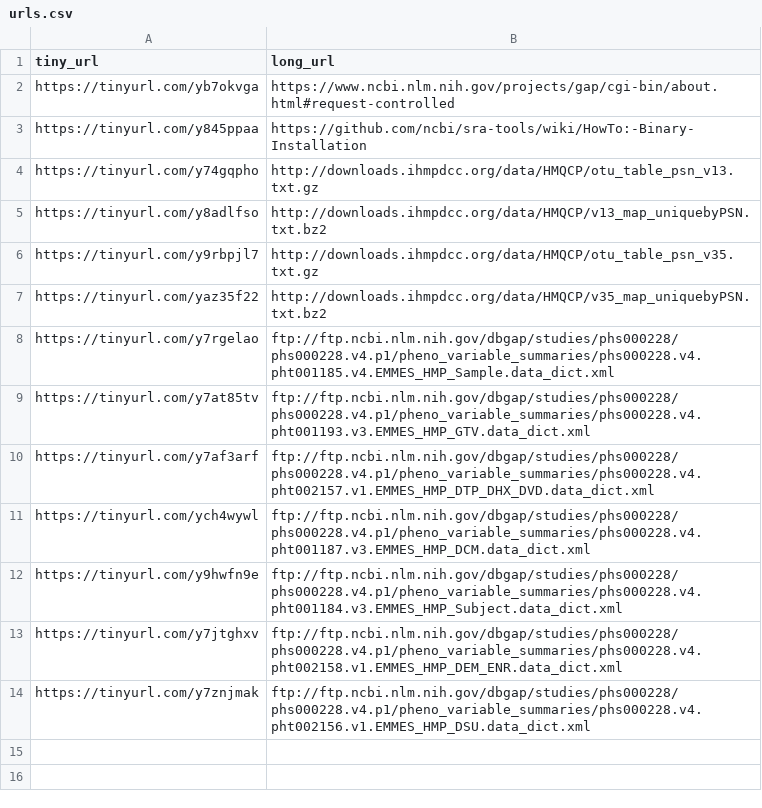
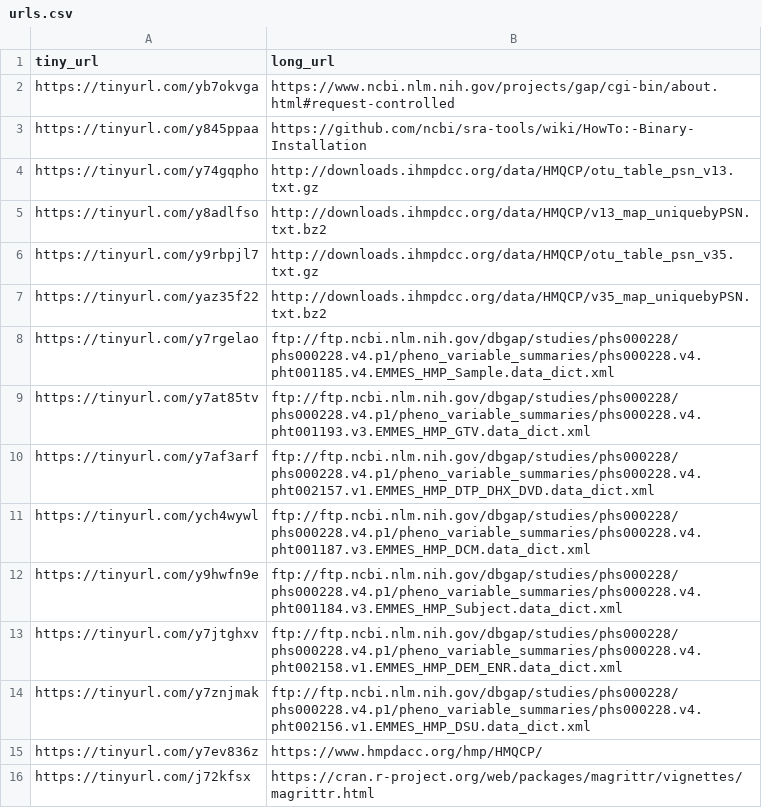
Before and after one commit to waldronlab/HMP16SData, a CSV file: inst/extdata/urls.csv, drawn as a sheet.

Commit message:
vignette improvments, new dictionary files, new urls file

```diff
--- a/inst/extdata/urls.csv
+++ b/inst/extdata/urls.csv
@@ -14 +14,3 @@ https://tinyurl.com/y7jtghxv,ftp://ftp.ncbi.nlm.nih.gov/dbgap/studies/phs000228/
 https://tinyurl.com/y7znjmak,ftp://ftp.ncbi.nlm.nih.gov/dbgap/studies/phs000228/phs000228.v4.p1/pheno_variable_summaries/phs000228.v4.pht002156.v1.EMMES_HMP_DSU.data_dict.xml
+https://tinyurl.com/y7ev836z,https://www.hmpdacc.org/hmp/HMQCP/
+https://tinyurl.com/j72kfsx,https://cran.r-project.org/web/packages/magrittr/vignettes/magrittr.html
```
Also changed, not shown: inst/extdata/dictionary.csv, 2 other files.
